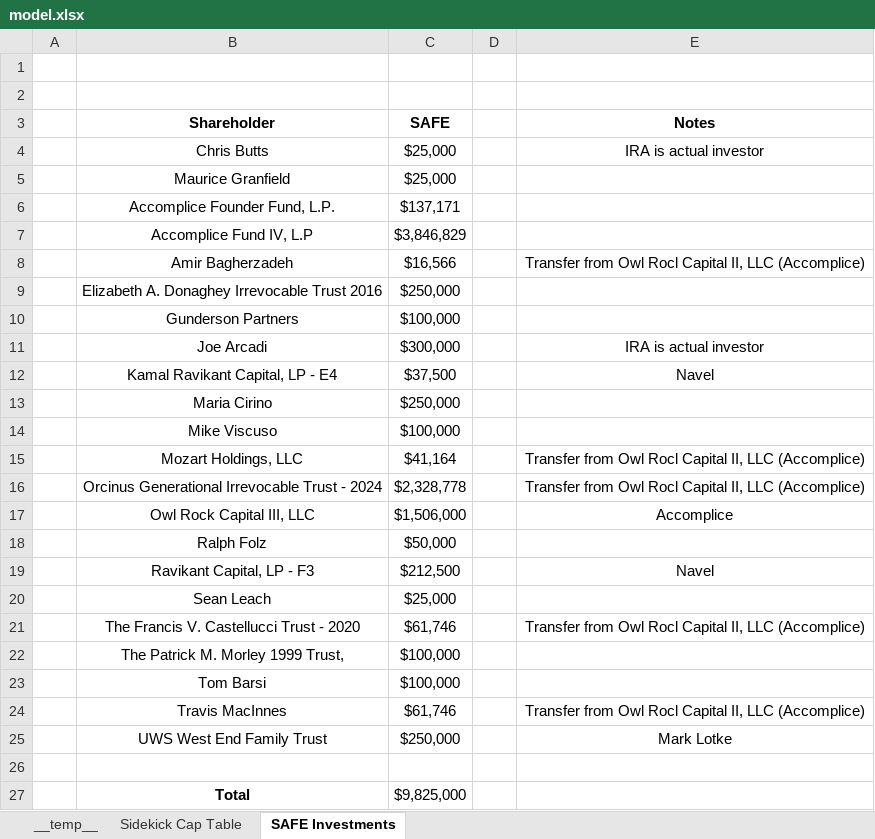
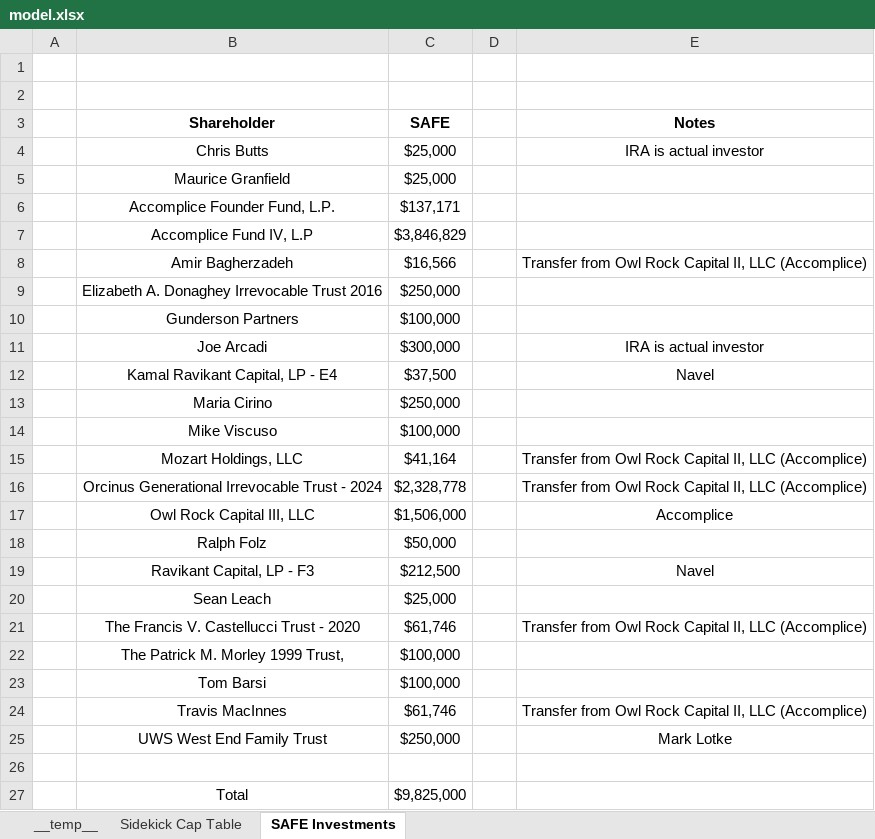
Before and after one commit to sidarthsub/ExcelHarness, an Excel workbook: runs/resume/models/model.xlsx, sheet SAFE Investments, drawn as a sheet; values as stored, in another font and other column widths than the file's, no borders; the diff names each change by its address in the sheet, - before the commit and + after, or states it on an @@ line.

Commit message:
Checkpoint: Sidekick Cap Table and SAFE Investments sheets complete

```diff
--- a/runs/resume/models/model.xlsx (sheet SAFE Investments)
+++ b/runs/resume/models/model.xlsx (sheet SAFE Investments)
-E8 (Notes): …from Owl Rocl Capital II,…
+E8 (Notes): …from Owl Rock Capital II,…
-E15:E16 (Notes): …from Owl Rocl Capital II,…
+E15:E16 (Notes): …from Owl Rock Capital II,…
-E21 (Notes): …from Owl Rocl Capital II,…
+E21 (Notes): …from Owl Rock Capital II,…
-E24 (Notes): …from Owl Rocl Capital II,…
+E24 (Notes): …from Owl Rock Capital II,…
-B27 bold: on
+B27 bold: off
```
Also changed, not shown: sheet Sidekick Cap Table.
